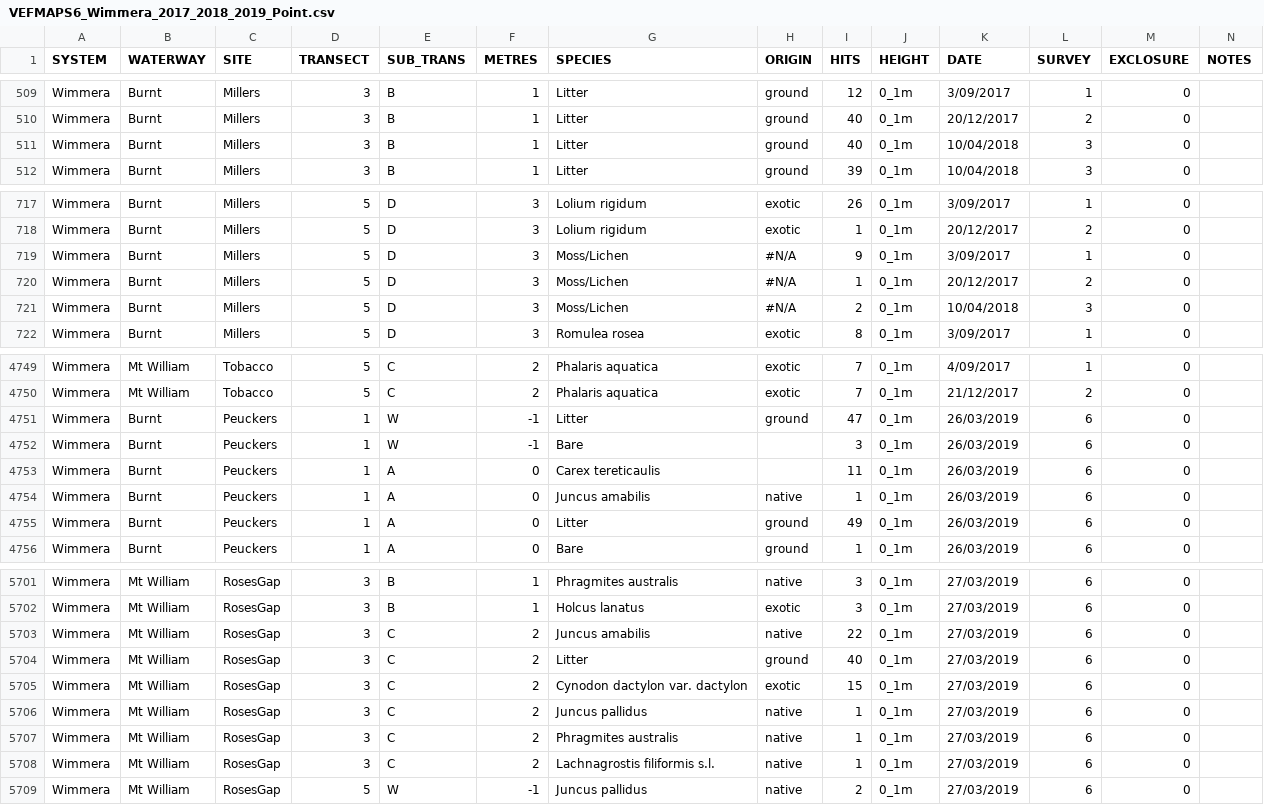
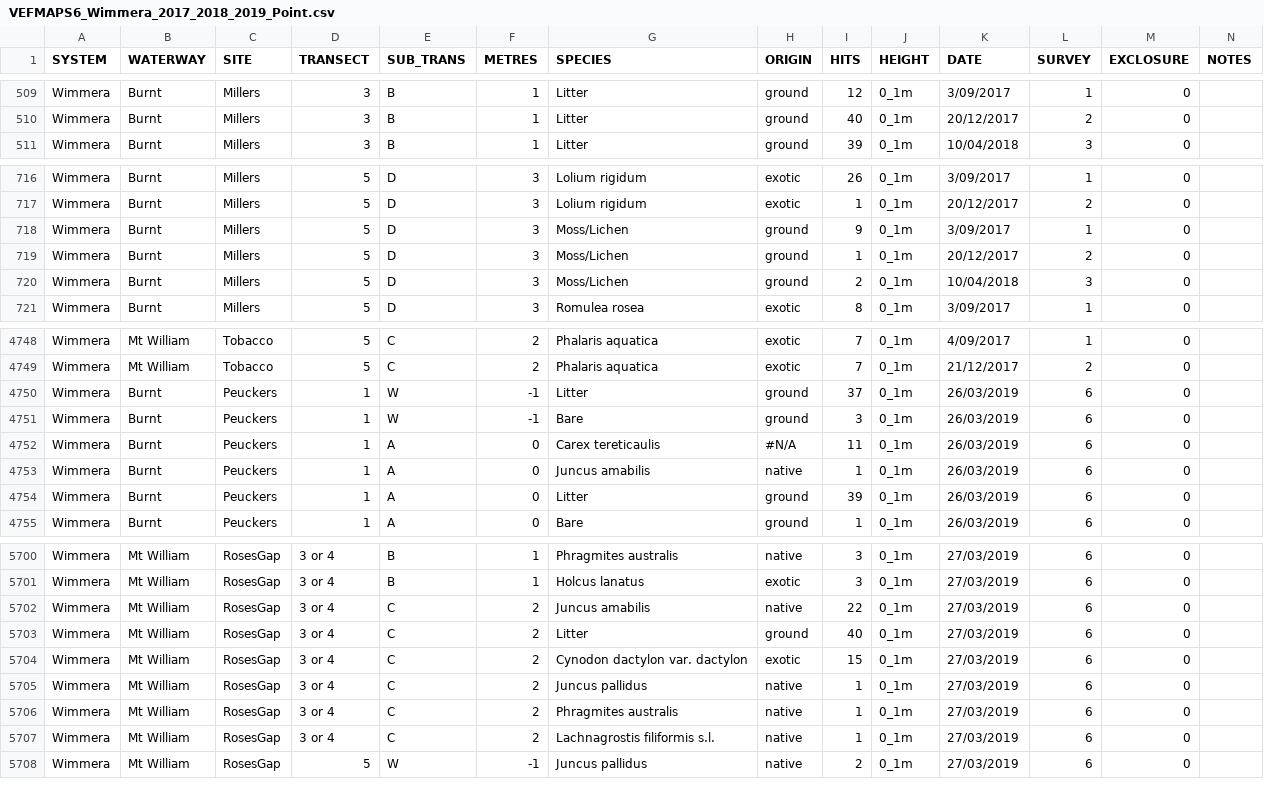
Before and after one commit to egouldo/VEFMAP_VEG_Stage6, a CSV file: data/raw_data/veg_data/VEFMAPS6_Wimmera_2017_2018_2019_Point.csv, drawn as a sheet; only a part is shown, gaps mark what is left out; removed rows and columns are numbered as before the commit, all else as after; the diff covers the shown part only; the diff names each change by its address in the sheet, - before the commit and + after, or states it on an @@ line.

Commit message:
Corrected errors where ground layer >40 #7 Wimmera points data

```diff
--- a/data/raw_data/veg_data/VEFMAPS6_Wimmera_2017_2018_2019_Point.csv
+++ b/data/raw_data/veg_data/VEFMAPS6_Wimmera_2017_2018_2019_Point.csv
-row 511: Wimmera | Burnt | Millers | 3 | B | 1 | Litter | ground | 40 | 0_1m | 10/04/2018 | 3 | 0
-H718:H720 (ORIGIN): #N/A
+H718:H720 (ORIGIN): ground
-I4750 (HITS): 47
+I4750 (HITS): 37
-H4751 (ORIGIN): (empty)
+H4751 (ORIGIN): ground
-H4752 (ORIGIN): (empty)
+H4752 (ORIGIN): #N/A
-I4754 (HITS): 49
+I4754 (HITS): 39
-D5700:D5707 (TRANSECT): 3
+D5700:D5707 (TRANSECT): 3 or 4
```
Also changed, not shown: 122 edited cells elsewhere in this file.
